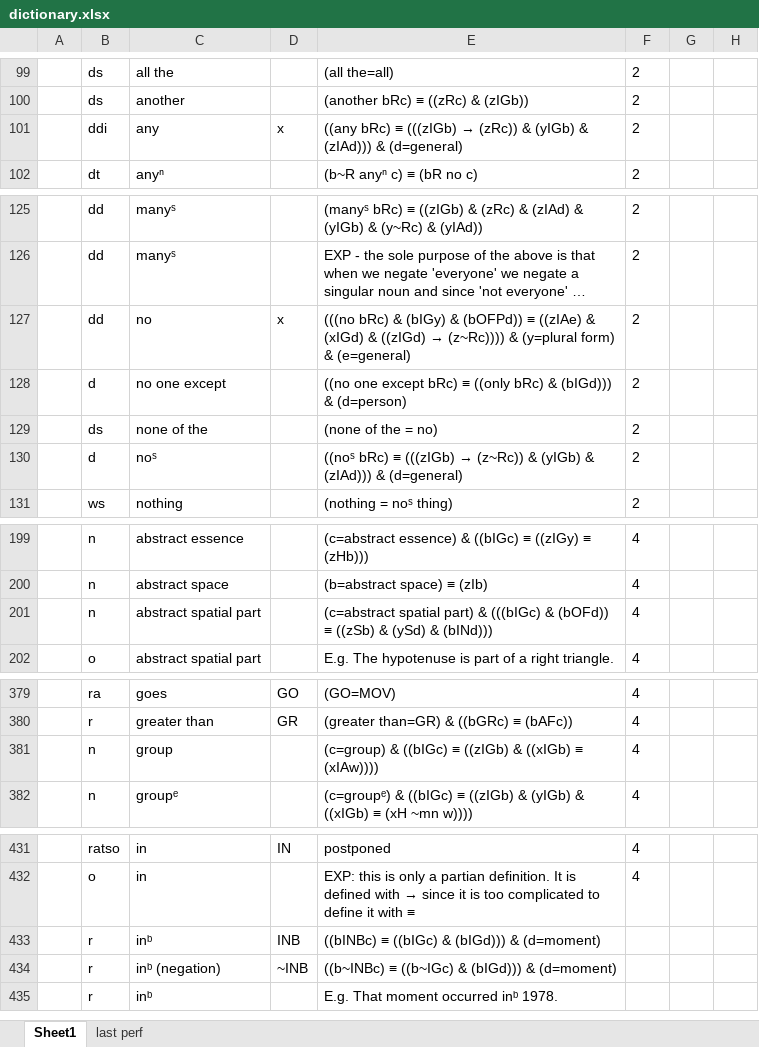
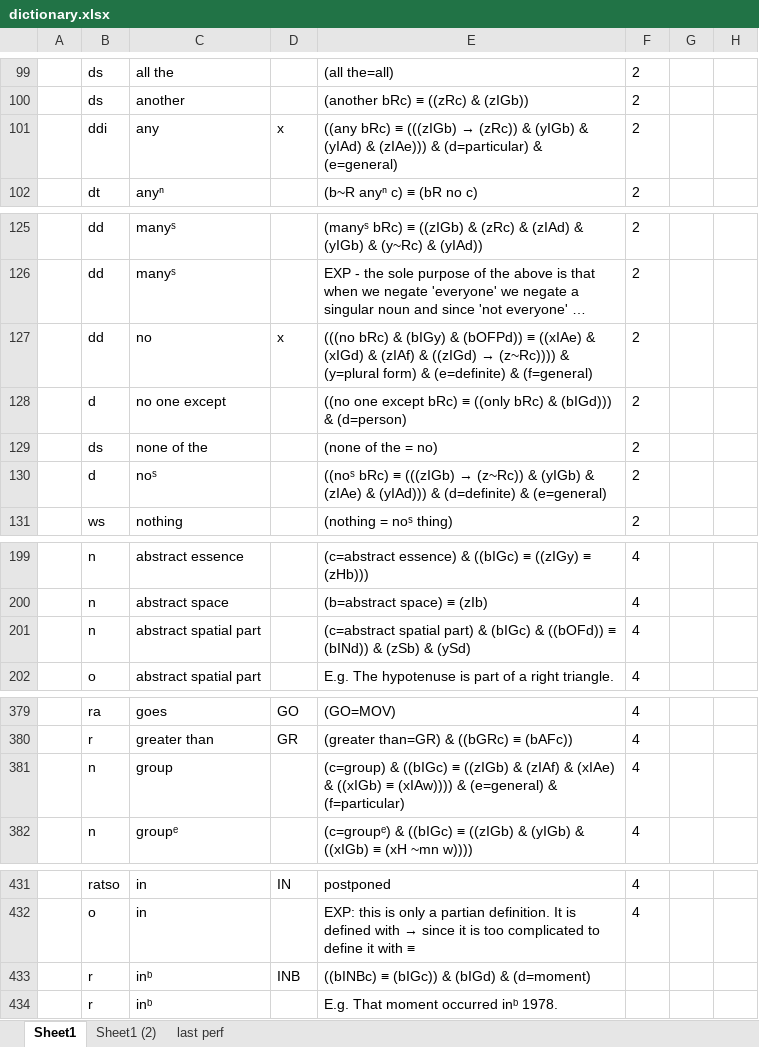
Before and after one commit to kittdotech/inference_engine2, an Excel workbook: inference2/dictionary.xlsx, sheet Sheet1, drawn as a sheet; only a part is shown, gaps mark what is left out; long unchanged cells end in …; values as stored, in another font and other column widths than the file's, no borders; the diff covers the shown part only; the diff names each change by its address in the sheet, - before the commit and + after, or states it on an @@ line.

```diff
--- a/inference2/dictionary.xlsx (sheet Sheet1)
+++ b/inference2/dictionary.xlsx (sheet Sheet1)
+sheet tab: Sheet1 (2)
-E101: …(yIGb) & (zIAd))) & (d=general)
+E101: …(yIGb) & (yIAd) & (zIAe))) & (d=particular) & (e=general)
@@ E127: …(bOFPd)) ≡ ((zIAe) & (xIGd) & ((zIGd) → (z~Rc)))) & (y=plural form) & (e=general) → …(bOFPd)) ≡ ((xIAe) & (xIGd) & (zIAf) & ((zIGd) → (z~Rc)))) & (y=plural form) & (e=definite) & (f=general) @@
-E130: …(yIGb) & (zIAd))) & (d=general)
+E130: …(yIGb) & (zIAe) & (yIAd))) & (d=definite) & (e=general)
-E201: …part) & (((bIGc) & (bOFd)) ≡ ((zSb) & (ySd) & (bINd)))
+E201: …part) & (bIGc) & ((bOFd)) ≡ (bINd)) & (zSb) & (ySd)
-E381: …((zIGb) & ((xIGb) ≡ (xIAw))))
+E381: …((zIGb) & (zIAf) & (xIAe) & ((xIGb) ≡ (xIAw)))) & (e=general) & (f=particular)
-E433: ((bINBc) ≡ ((bIGc) & (bIGd))) & (d=moment)
+E433: ((bINBc) ≡ (bIGc)) & (bIGd) & (d=moment)
-row 434:  | r | inᵇ (negation) | ~INB | ((b~INBc) ≡ ((b~IGc) & (bIGd))) & (d=moment)
```
Also changed, not shown: 1 edited cell elsewhere in this sheet, inference2/inference engine.xlsx, 2 other files.
